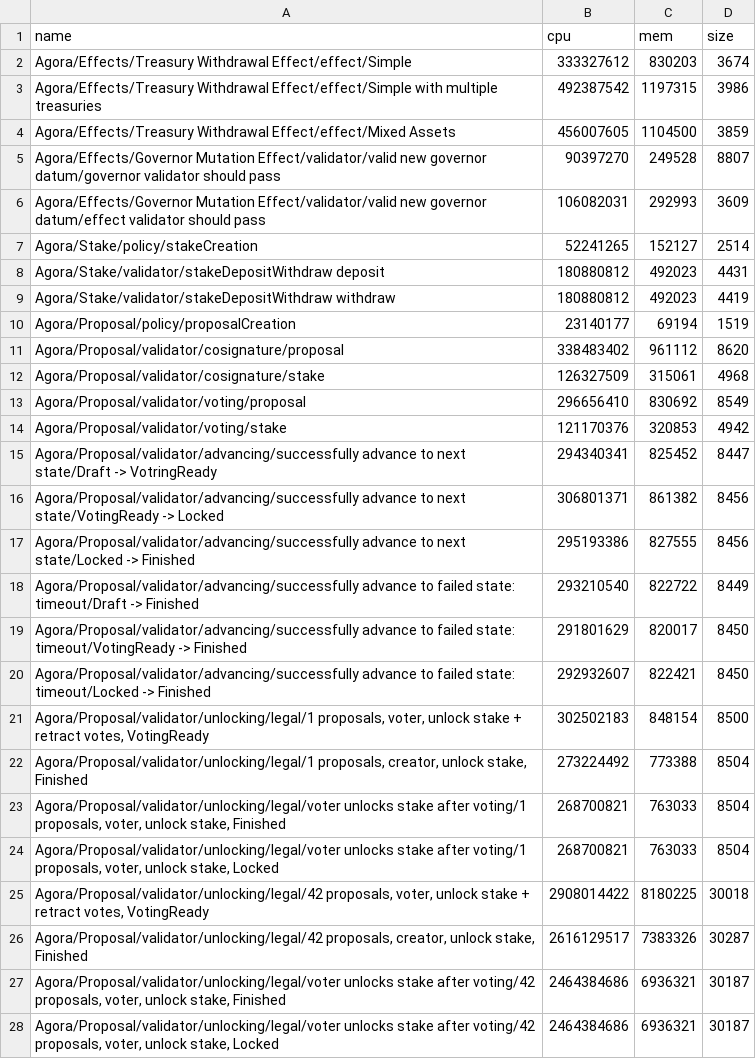
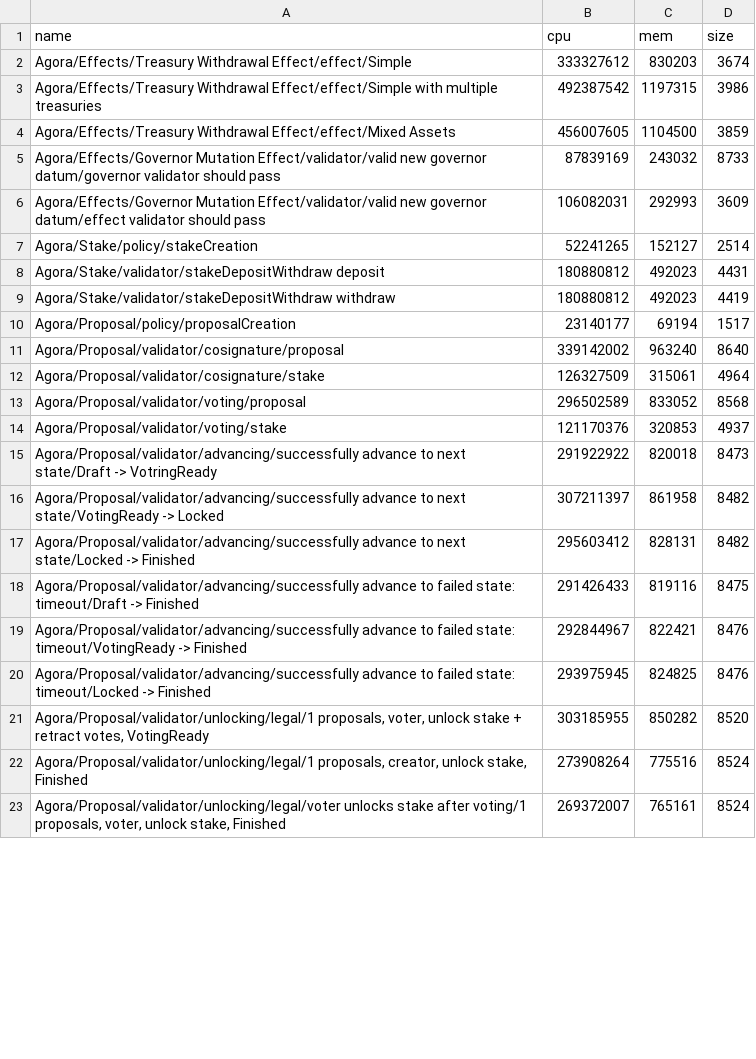
Before and after one commit to Liqwid-Labs/agora, a CSV file: bench.csv, drawn as a sheet; only a part is shown; the diff covers the shown part only.

```diff
--- a/bench.csv
+++ b/bench.csv
@@ -4,3 +4,3 @@ Agora/Effects/Treasury Withdrawal Effect/effect/Simple with multiple treasuries
 Agora/Effects/Treasury Withdrawal Effect/effect/Mixed Assets,456007605,1104500,3859
-Agora/Effects/Governor Mutation Effect/validator/valid new governor datum/governor validator should pass,90397270,249528,8807
+Agora/Effects/Governor Mutation Effect/validator/valid new governor datum/governor validator should pass,87839169,243032,8733
 Agora/Effects/Governor Mutation Effect/validator/valid new governor datum/effect validator should pass,106082031,292993,3609
@@ -9,20 +9,15 @@ Agora/Stake/validator/stakeDepositWithdraw deposit,180880812,492023,4431
 Agora/Stake/validator/stakeDepositWithdraw withdraw,180880812,492023,4419
-Agora/Proposal/policy/proposalCreation,23140177,69194,1519
-Agora/Proposal/validator/cosignature/proposal,338483402,961112,8620
-Agora/Proposal/validator/cosignature/stake,126327509,315061,4968
-Agora/Proposal/validator/voting/proposal,296656410,830692,8549
-Agora/Proposal/validator/voting/stake,121170376,320853,4942
-Agora/Proposal/validator/advancing/successfully advance to next state/Draft -> VotringReady,294340341,825452,8447
-Agora/Proposal/validator/advancing/successfully advance to next state/VotingReady -> Locked,306801371,861382,8456
-Agora/Proposal/validator/advancing/successfully advance to next state/Locked -> Finished,295193386,827555,8456
-Agora/Proposal/validator/advancing/successfully advance to failed state: timeout/Draft -> Finished,293210540,822722,8449
-Agora/Proposal/validator/advancing/successfully advance to failed state: timeout/VotingReady -> Finished,291801629,820017,8450
-Agora/Proposal/validator/advancing/successfully advance to failed state: timeout/Locked -> Finished,292932607,822421,8450
-"Agora/Proposal/validator/unlocking/legal/1 proposals, voter, unlock stake + retract votes, VotingReady",302502183,848154,8500
-"Agora/Proposal/validator/unlocking/legal/1 proposals, creator, unlock stake, Finished",273224492,773388,8504
-"Agora/Proposal/validator/unlocking/legal/voter unlocks stake after voting/1 proposals, voter, unlock stake, Finished",268700821,763033,8504
-"Agora/Proposal/validator/unlocking/legal/voter unlocks stake after voting/1 proposals, voter, unlock stake, Locked",268700821,763033,8504
-"Agora/Proposal/validator/unlocking/legal/42 proposals, voter, unlock stake + retract votes, VotingReady",2908014422,8180225,30018
-"Agora/Proposal/validator/unlocking/legal/42 proposals, creator, unlock stake, Finished",2616129517,7383326,30287
-"Agora/Proposal/validator/unlocking/legal/voter unlocks stake after voting/42 proposals, voter, unlock stake, Finished",2464384686,6936321,30187
-"Agora/Proposal/validator/unlocking/legal/voter unlocks stake after voting/42 proposals, voter, unlock stake, Locked",2464384686,6936321,30187
+Agora/Proposal/policy/proposalCreation,23140177,69194,1517
+Agora/Proposal/validator/cosignature/proposal,339142002,963240,8640
+Agora/Proposal/validator/cosignature/stake,126327509,315061,4964
+Agora/Proposal/validator/voting/proposal,296502589,833052,8568
+Agora/Proposal/validator/voting/stake,121170376,320853,4937
+Agora/Proposal/validator/advancing/successfully advance to next state/Draft -> VotringReady,291922922,820018,8473
+Agora/Proposal/validator/advancing/successfully advance to next state/VotingReady -> Locked,307211397,861958,8482
+Agora/Proposal/validator/advancing/successfully advance to next state/Locked -> Finished,295603412,828131,8482
+Agora/Proposal/validator/advancing/successfully advance to failed state: timeout/Draft -> Finished,291426433,819116,8475
+Agora/Proposal/validator/advancing/successfully advance to failed state: timeout/VotingReady -> Finished,292844967,822421,8476
+Agora/Proposal/validator/advancing/successfully advance to failed state: timeout/Locked -> Finished,293975945,824825,8476
+"Agora/Proposal/validator/unlocking/legal/1 proposals, voter, unlock stake + retract votes, VotingReady",303185955,850282,8520
+"Agora/Proposal/validator/unlocking/legal/1 proposals, creator, unlock stake, Finished",273908264,775516,8524
+"Agora/Proposal/validator/unlocking/legal/voter unlocks stake after voting/1 proposals, voter, unlock stake, Finished",269372007,765161,8524
```
Also changed, not shown: 9 added rows and 4 removed rows elsewhere in this file, 5 other files.
